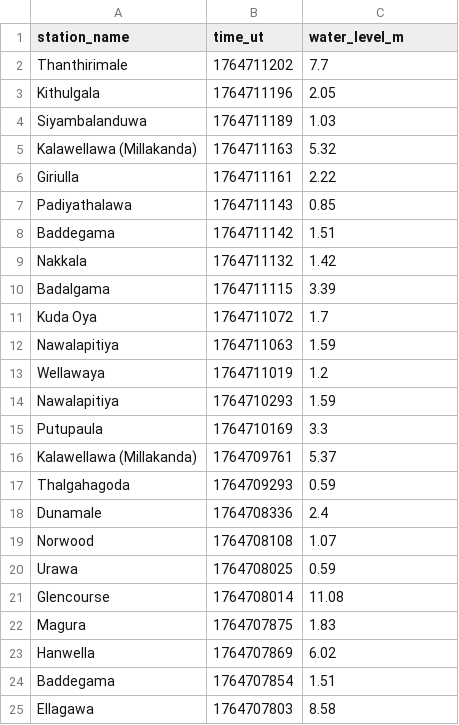
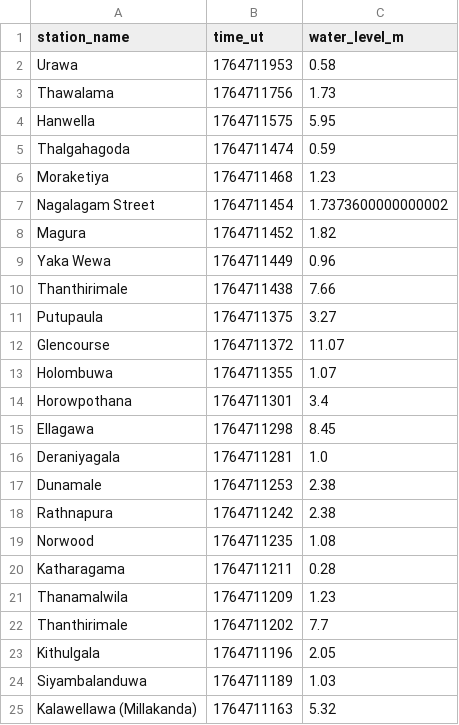
Before and after one commit to nuuuwan/lk_irrigation, a TSV file: data/latest-100.tsv, drawn as a sheet; only a part is shown; the shorter side is filled out with more unchanged rows; the diff covers the shown part only; the diff names each change by its address in the sheet, - before the commit and + after, or states it on an @@ line.

```diff
--- a/data/latest-100.tsv
+++ b/data/latest-100.tsv
+row 2: Urawa | 1764711953 | 0.58
+row 3: Thawalama | 1764711756 | 1.73
+row 4: Hanwella | 1764711575 | 5.95
+row 5: Thalgahagoda | 1764711474 | 0.59
+row 6: Moraketiya | 1764711468 | 1.23
+row 7: Nagalagam Street | 1764711454 | 1.7373600000000002
+row 8: Magura | 1764711452 | 1.82
+row 9: Yaka Wewa | 1764711449 | 0.96
+row 10: Thanthirimale | 1764711438 | 7.66
+row 11: Putupaula | 1764711375 | 3.27
+row 12: Glencourse | 1764711372 | 11.07
+row 13: Holombuwa | 1764711355 | 1.07
+row 14: Horowpothana | 1764711301 | 3.4
+row 15: Ellagawa | 1764711298 | 8.45
+row 16: Deraniyagala | 1764711281 | 1.0
+row 17: Dunamale | 1764711253 | 2.38
+row 18: Rathnapura | 1764711242 | 2.38
+row 19: Norwood | 1764711235 | 1.08
+row 20: Katharagama | 1764711211 | 0.28
+row 21: Thanamalwila | 1764711209 | 1.23
```
Also changed, not shown: 20 removed rows elsewhere in this file, data/all.tsv, data/latest-1000.tsv, 45 other files.
